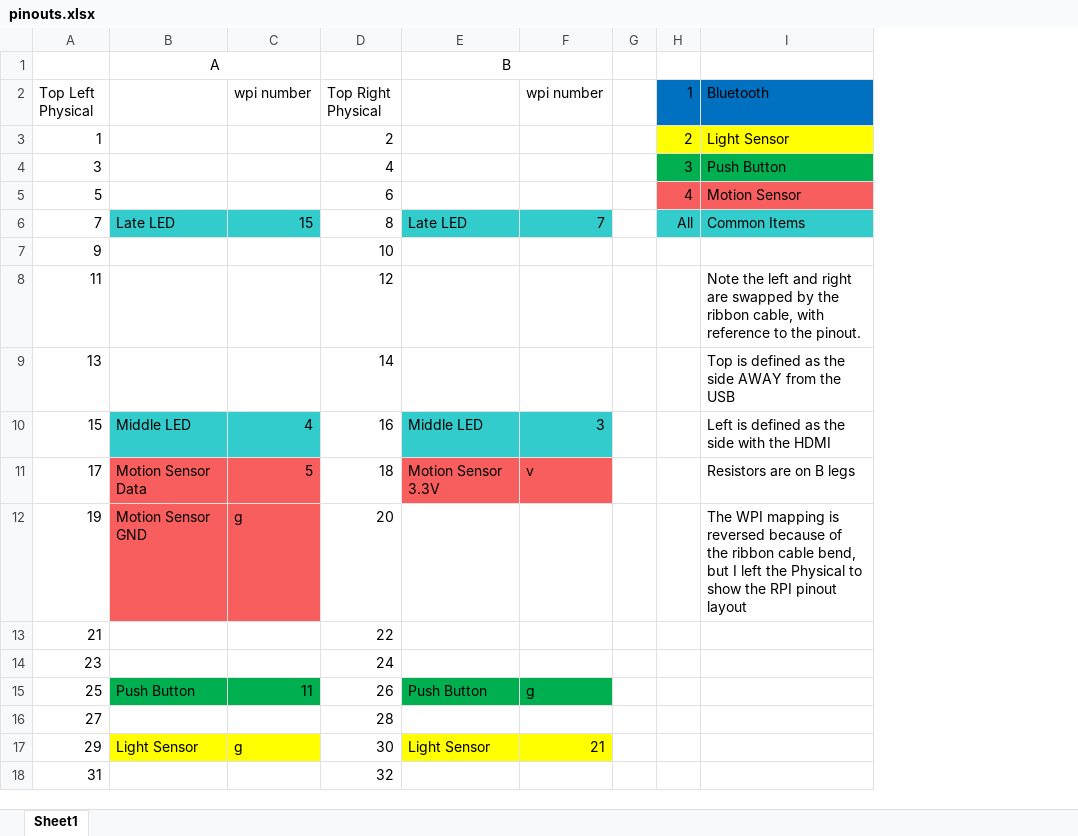
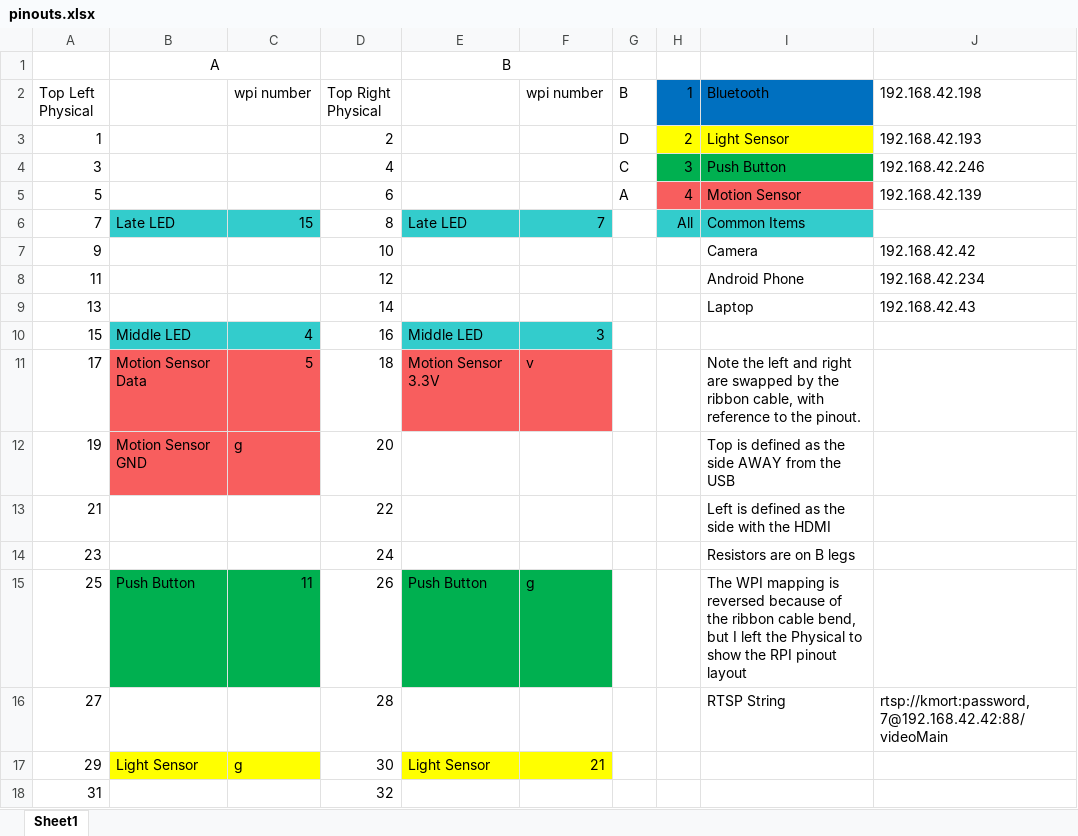
Before and after one commit to karlmortensen/cognito, an Excel workbook: pinouts.xlsx, sheet Sheet1, drawn as a sheet; only a part is shown; values as stored, in another font and other column widths than the file's, no borders; removed rows and columns are numbered as before the commit, all else as after; the diff names each change by its address in the sheet, - before the commit and + after, or states it on an @@ line.

Commit message:
Pinouts

```diff
--- a/pinouts.xlsx (sheet Sheet1)
+++ b/pinouts.xlsx (sheet Sheet1)
-column G, empty
+column G (B), rows 3-5: D | C | A
+column J (192.168.42.198), rows 3-16: 192.168.42.193 | 192.168.42.246 | 192.168.42.139 |  | 192.168.42.42 | 192.168.42.234 | 192.168.42.43 |  |  |  |  |  |  | rtsp://kmort:password,7@192.168.42.42:88/videoMain
-I7 (Bluetooth): (empty)
+I7 (Bluetooth): Camera
-I8 (Bluetooth): Note the left and right are swapped by the ribbon cable, with reference to the pinout.
+I8 (Bluetooth): Android Phone
-I9 (Bluetooth): Top is defined as the side AWAY from the USB
+I9 (Bluetooth): Laptop
-I10 (Bluetooth): Left is defined as the side with the HDMI
+I10 (Bluetooth): (empty)
-I11 (Bluetooth): Resistors are on B legs
+I11 (Bluetooth): Note the left and right are swapped by the ribbon cable, with reference to the pinout.
-I12 (Bluetooth): The WPI mapping is reversed because of the ribbon cable bend, but I left the Physical to show the RPI pinout layout
+I12 (Bluetooth): Top is defined as the side AWAY from the USB
-I13 (Bluetooth): (empty)
+I13 (Bluetooth): Left is defined as the side with the HDMI
-I14 (Bluetooth): (empty)
+I14 (Bluetooth): Resistors are on B legs
-I15 (Bluetooth): (empty)
+I15 (Bluetooth): The WPI mapping is reversed because of the ribbon cable bend, but I left the Physical to show the RPI pinout layout
-I16 (Bluetooth): (empty)
+I16 (Bluetooth): RTSP String
```
